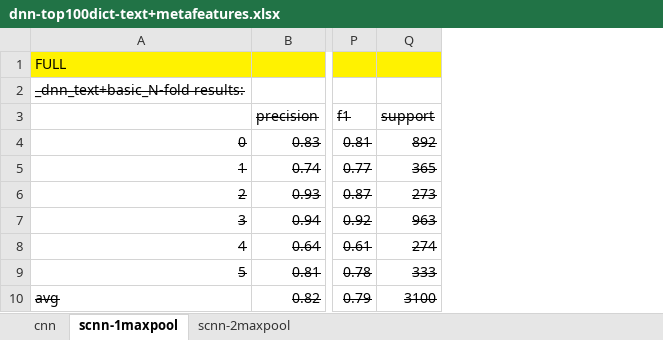
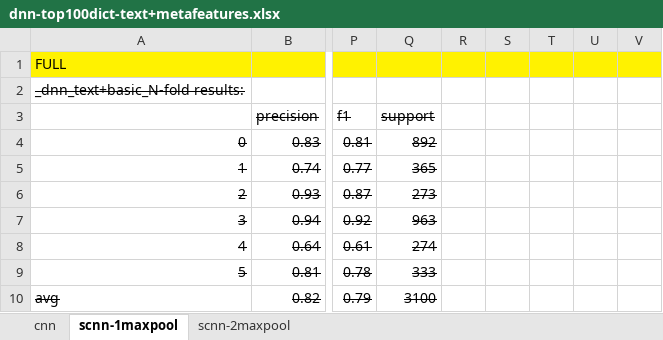
Before and after one commit to ziqizhang/msm4phi, an Excel workbook: output/classifier/dnn-top100dict-text+metafeatures.xlsx, sheet scnn-1maxpool, drawn as a sheet; only a part is shown, gaps mark what is left out; values as stored, in another font and other column widths than the file's, no borders; the diff names each change by its address in the sheet, - before the commit and + after, or states it on an @@ line.

Commit message:
data export

```diff
--- a/output/classifier/dnn-top100dict-text+metafeatures.xlsx (sheet scnn-1maxpool)
+++ b/output/classifier/dnn-top100dict-text+metafeatures.xlsx (sheet scnn-1maxpool)
+column R, empty
+column S, empty
+column T, empty
+column U, empty
+column V, empty
```
Also changed, not shown: 31 other files.
